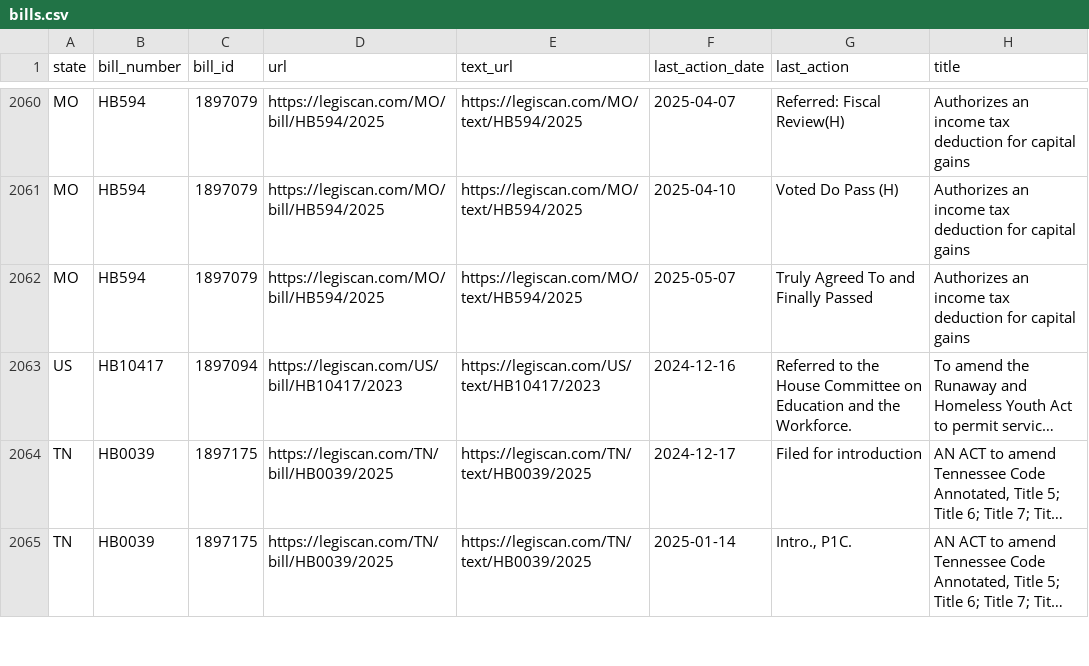
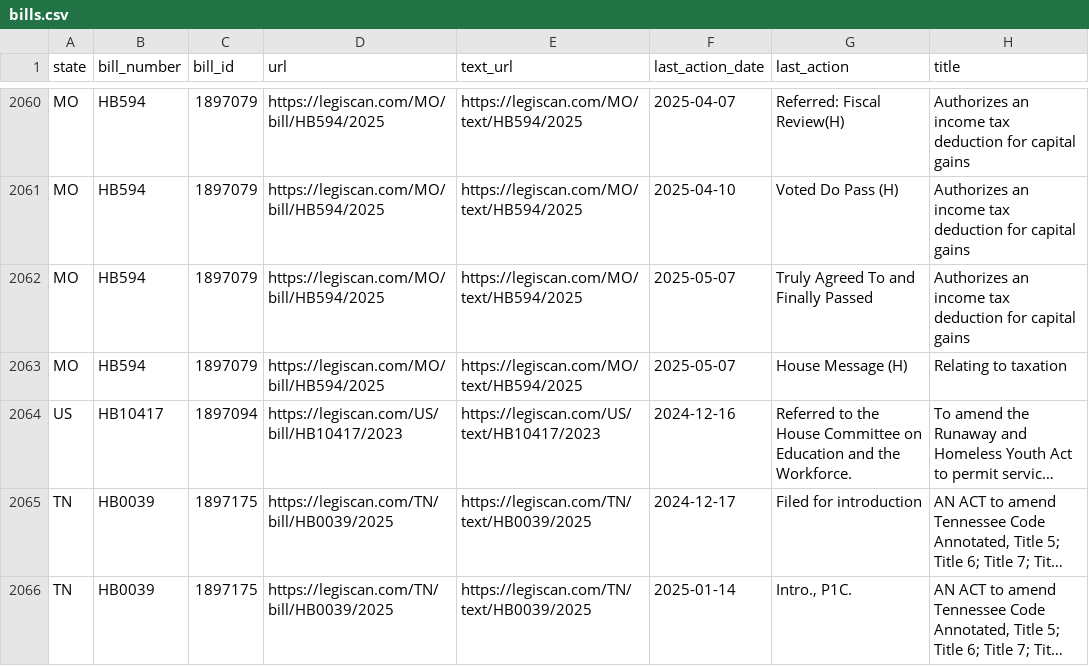
Before and after one commit to edmundmiller/periodic_legislation, a CSV file: sources/legiscan/bills.csv, drawn as a sheet; only a part is shown, gaps mark what is left out; long unchanged cells end in …; the diff covers the shown part only; the diff names each change by its address in the sheet, - before the commit and + after, or states it on an @@ line.

```diff
--- a/sources/legiscan/bills.csv
+++ b/sources/legiscan/bills.csv
+row 2063: MO | HB594 | 1897079 | https://legiscan.com/MO/bill/HB594/2025 | https://legiscan.com/MO/text/HB594/2025 | 2025-05-07 | House Message (H) | Relating to taxation
```
Also changed, not shown: 11 added rows and 51 moved rows elsewhere in this file.
